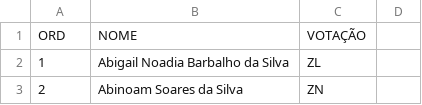
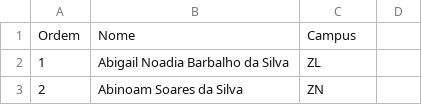
Before and after one commit to jurandysoares/eleitores-ifrn, a CSV file: csv/servidores.csv (was servidores.csv), drawn as a sheet; only a part is shown; removed rows and columns are numbered as before the commit, all else as after; the diff names each change by its address in the sheet, - before the commit and + after, or states it on an @@ line.

```diff
--- a/servidores.csv
+++ b/csv/servidores.csv
-row 1: ORD | NOME | VOTAÇÃO
+row 1: Ordem | Nome | Campus
```
Also changed, not shown: 6 other files.
